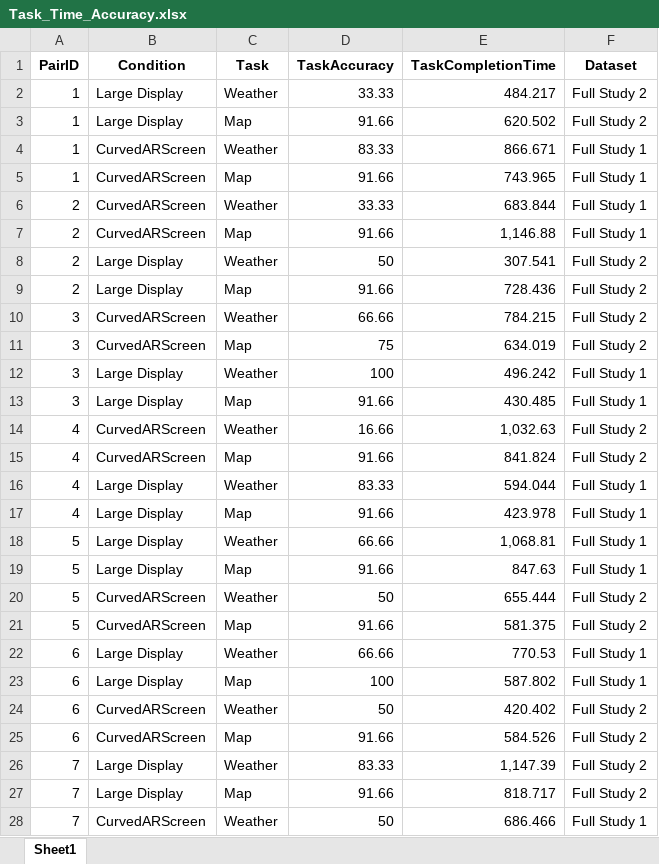
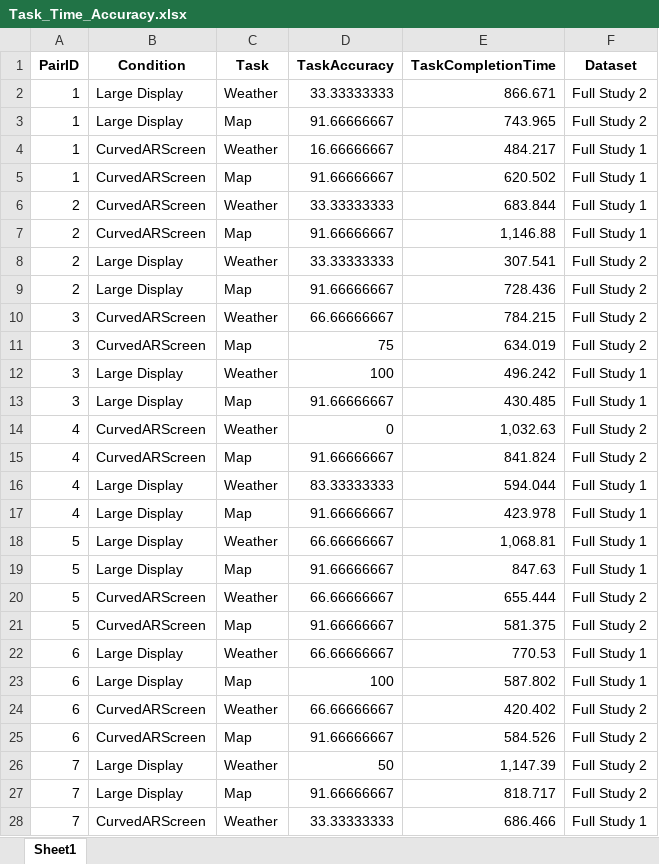
Before and after one commit to curzii23/PerspectAR, an Excel workbook: analysis/Task_Time_Accuracy.xlsx, sheet Sheet1, drawn as a sheet; only a part is shown; values as stored, in another font and other column widths than the file's, no borders; the diff covers the shown part only; the diff names each change by its address in the sheet, - before the commit and + after, or states it on an @@ line.

Commit message:
Analysis Data Corrected

```diff
--- a/analysis/Task_Time_Accuracy.xlsx (sheet Sheet1)
+++ b/analysis/Task_Time_Accuracy.xlsx (sheet Sheet1)
-D2 (TaskAccuracy): 33.33
+D2 (TaskAccuracy): 33.33333333
-E2 (TaskCompletionTime): 484.217
+E2 (TaskCompletionTime): 866.671
-D3 (TaskAccuracy): 91.66
+D3 (TaskAccuracy): 91.66666667
-E3 (TaskCompletionTime): 620.502
+E3 (TaskCompletionTime): 743.965
-D4 (TaskAccuracy): 83.33
+D4 (TaskAccuracy): 16.66666667
-E4 (TaskCompletionTime): 866.671
+E4 (TaskCompletionTime): 484.217
-D5 (TaskAccuracy): 91.66
+D5 (TaskAccuracy): 91.66666667
-E5 (TaskCompletionTime): 743.965
+E5 (TaskCompletionTime): 620.502
-D6 (TaskAccuracy): 33.33
+D6 (TaskAccuracy): 33.33333333
-D7 (TaskAccuracy): 91.66
+D7 (TaskAccuracy): 91.66666667
-D8 (TaskAccuracy): 50
+D8 (TaskAccuracy): 33.33333333
-D9 (TaskAccuracy): 91.66
+D9 (TaskAccuracy): 91.66666667
-D10 (TaskAccuracy): 66.66
+D10 (TaskAccuracy): 66.66666667
-D13 (TaskAccuracy): 91.66
+D13 (TaskAccuracy): 91.66666667
-D14 (TaskAccuracy): 16.66
+D14 (TaskAccuracy): 0
-D15 (TaskAccuracy): 91.66
+D15 (TaskAccuracy): 91.66666667
-D16 (TaskAccuracy): 83.33
+D16 (TaskAccuracy): 83.33333333
-D17 (TaskAccuracy): 91.66
+D17 (TaskAccuracy): 91.66666667
-D18 (TaskAccuracy): 66.66
+D18 (TaskAccuracy): 66.66666667
-D19 (TaskAccuracy): 91.66
+D19 (TaskAccuracy): 91.66666667
-D20 (TaskAccuracy): 50
+D20 (TaskAccuracy): 66.66666667
-D21 (TaskAccuracy): 91.66
+D21 (TaskAccuracy): 91.66666667
-D22 (TaskAccuracy): 66.66
+D22 (TaskAccuracy): 66.66666667
-D24 (TaskAccuracy): 50
+D24 (TaskAccuracy): 66.66666667
-D25 (TaskAccuracy): 91.66
+D25 (TaskAccuracy): 91.66666667
-D26 (TaskAccuracy): 83.33
+D26 (TaskAccuracy): 50
-D27 (TaskAccuracy): 91.66
+D27 (TaskAccuracy): 91.66666667
-D28 (TaskAccuracy): 50
+D28 (TaskAccuracy): 33.33333333
```
Also changed, not shown: 15 edited cells elsewhere in this sheet.
